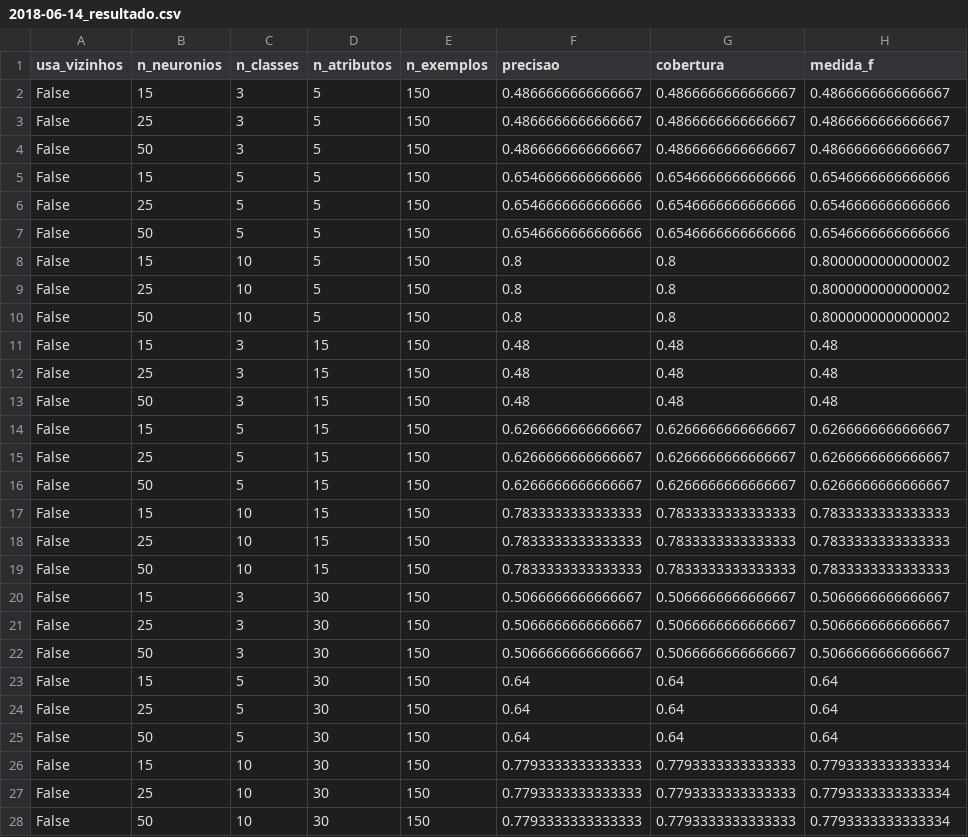
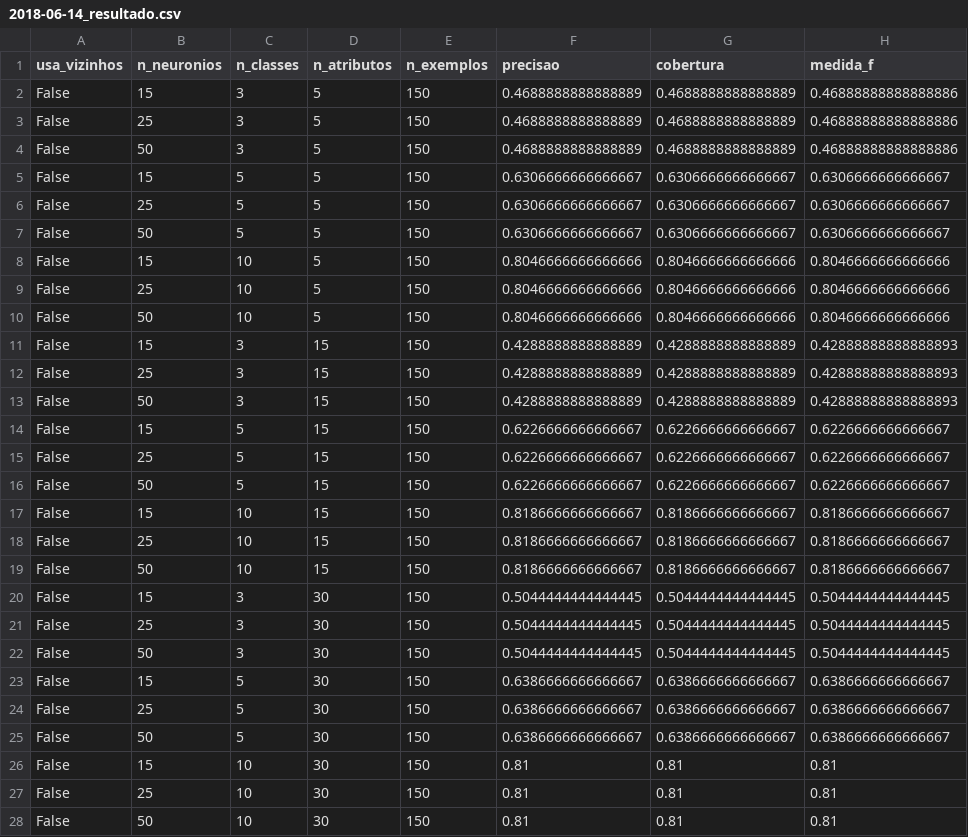
Before and after one commit to joaobarbirato/python-SOM-MLL, a CSV file: resultados/2018-06-14_resultado.csv, drawn as a sheet; only a part is shown; the diff covers the shown part only.

Commit message:
Resultado 16-06-2018

```diff
--- a/resultados/2018-06-14_resultado.csv
+++ b/resultados/2018-06-14_resultado.csv
@@ -1,28 +1,28 @@
 usa_vizinhos,n_neuronios,n_classes,n_atributos,n_exemplos,precisao,cobertura,medida_f
-False,15,3,5,150,0.4866666666666667,0.4866666666666667,0.4866666666666667
-False,25,3,5,150,0.4866666666666667,0.4866666666666667,0.4866666666666667
-False,50,3,5,150,0.4866666666666667,0.4866666666666667,0.4866666666666667
-False,15,5,5,150,0.6546666666666666,0.6546666666666666,0.6546666666666666
-False,25,5,5,150,0.6546666666666666,0.6546666666666666,0.6546666666666666
-False,50,5,5,150,0.6546666666666666,0.6546666666666666,0.6546666666666666
-False,15,10,5,150,0.8,0.8,0.8000000000000002
-False,25,10,5,150,0.8,0.8,0.8000000000000002
-False,50,10,5,150,0.8,0.8,0.8000000000000002
-False,15,3,15,150,0.48,0.48,0.48
-False,25,3,15,150,0.48,0.48,0.48
-False,50,3,15,150,0.48,0.48,0.48
-False,15,5,15,150,0.6266666666666667,0.6266666666666667,0.6266666666666667
-False,25,5,15,150,0.6266666666666667,0.6266666666666667,0.6266666666666667
-False,50,5,15,150,0.6266666666666667,0.6266666666666667,0.6266666666666667
-False,15,10,15,150,0.7833333333333333,0.7833333333333333,0.7833333333333333
-False,25,10,15,150,0.7833333333333333,0.7833333333333333,0.7833333333333333
-False,50,10,15,150,0.7833333333333333,0.7833333333333333,0.7833333333333333
-False,15,3,30,150,0.5066666666666667,0.5066666666666667,0.5066666666666667
-False,25,3,30,150,0.5066666666666667,0.5066666666666667,0.5066666666666667
-False,50,3,30,150,0.5066666666666667,0.5066666666666667,0.5066666666666667
-False,15,5,30,150,0.64,0.64,0.64
-False,25,5,30,150,0.64,0.64,0.64
-False,50,5,30,150,0.64,0.64,0.64
-False,15,10,30,150,0.7793333333333333,0.7793333333333333,0.7793333333333334
-False,25,10,30,150,0.7793333333333333,0.7793333333333333,0.7793333333333334
-False,50,10,30,150,0.7793333333333333,0.7793333333333333,0.7793333333333334
+False,15,3,5,150,0.4688888888888889,0.4688888888888889,0.46888888888888886
+False,25,3,5,150,0.4688888888888889,0.4688888888888889,0.46888888888888886
+False,50,3,5,150,0.4688888888888889,0.4688888888888889,0.46888888888888886
+False,15,5,5,150,0.6306666666666667,0.6306666666666667,0.6306666666666667
+False,25,5,5,150,0.6306666666666667,0.6306666666666667,0.6306666666666667
+False,50,5,5,150,0.6306666666666667,0.6306666666666667,0.6306666666666667
+False,15,10,5,150,0.8046666666666666,0.8046666666666666,0.8046666666666666
+False,25,10,5,150,0.8046666666666666,0.8046666666666666,0.8046666666666666
+False,50,10,5,150,0.8046666666666666,0.8046666666666666,0.8046666666666666
+False,15,3,15,150,0.4288888888888889,0.4288888888888889,0.42888888888888893
+False,25,3,15,150,0.4288888888888889,0.4288888888888889,0.42888888888888893
+False,50,3,15,150,0.4288888888888889,0.4288888888888889,0.42888888888888893
+False,15,5,15,150,0.6226666666666667,0.6226666666666667,0.6226666666666667
+False,25,5,15,150,0.6226666666666667,0.6226666666666667,0.6226666666666667
+False,50,5,15,150,0.6226666666666667,0.6226666666666667,0.6226666666666667
+False,15,10,15,150,0.8186666666666667,0.8186666666666667,0.8186666666666667
+False,25,10,15,150,0.8186666666666667,0.8186666666666667,0.8186666666666667
+False,50,10,15,150,0.8186666666666667,0.8186666666666667,0.8186666666666667
+False,15,3,30,150,0.5044444444444445,0.5044444444444445,0.5044444444444445
+False,25,3,30,150,0.5044444444444445,0.5044444444444445,0.5044444444444445
+False,50,3,30,150,0.5044444444444445,0.5044444444444445,0.5044444444444445
+False,15,5,30,150,0.6386666666666667,0.6386666666666667,0.6386666666666667
+False,25,5,30,150,0.6386666666666667,0.6386666666666667,0.6386666666666667
+False,50,5,30,150,0.6386666666666667,0.6386666666666667,0.6386666666666667
+False,15,10,30,150,0.81,0.81,0.81
+False,25,10,30,150,0.81,0.81,0.81
+False,50,10,30,150,0.81,0.81,0.81
```
Also changed, not shown: 81 edited cells elsewhere in this file, 4 other files.
